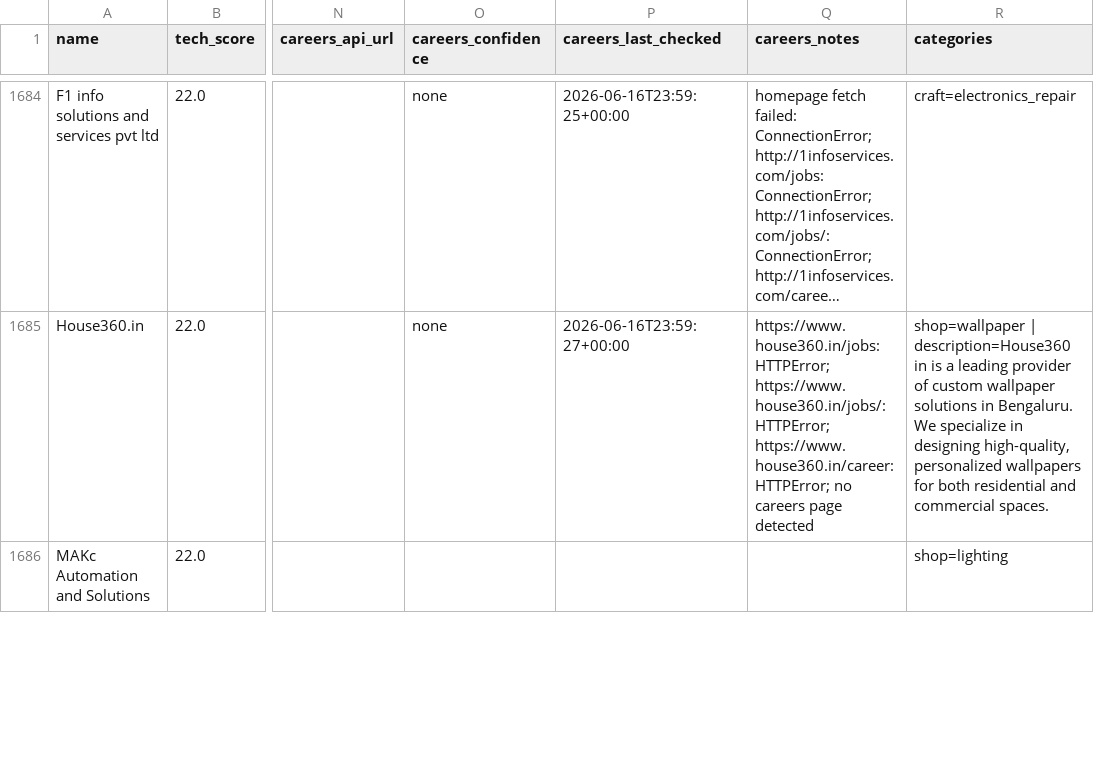
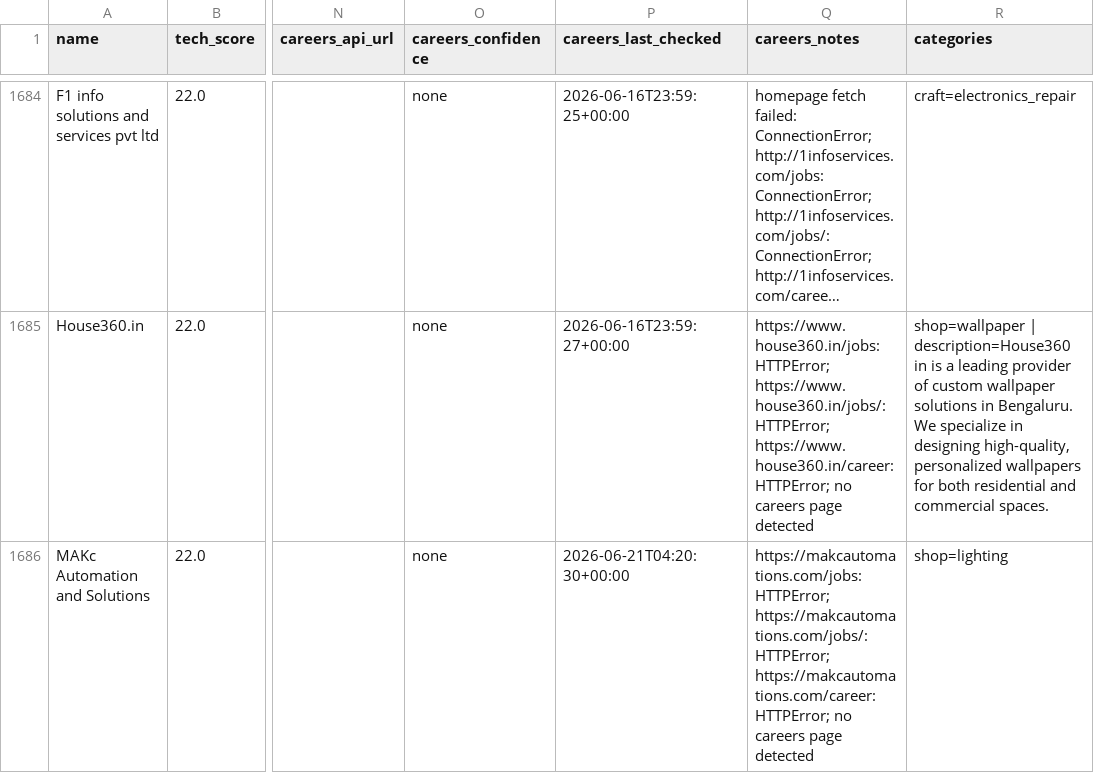
Before and after one commit to AkashKumar7902/india-tech-company-finder, a CSV file: results/india_tech_companies.csv, drawn as a sheet; only a part is shown, gaps mark what is left out; long unchanged cells end in …; the diff covers the shown part only; the diff names each change by its address in the sheet, - before the commit and + after, or states it on an @@ line.

```diff
--- a/results/india_tech_companies.csv
+++ b/results/india_tech_companies.csv
-O1686 (careers_confidence): (empty)
+O1686 (careers_confidence): none
-P1686 (careers_last_checked): (empty)
+P1686 (careers_last_checked): 2026-06-21T04:20:30+00:00
-Q1686 (careers_notes): (empty)
+Q1686 (careers_notes): https://makcautomations.com/jobs: HTTPError; https://makcautomations.com/jobs/: HTTPError; https://makcautomations.com/career: HTTPError; no careers page detected
```
Also changed, not shown: 1 added row, 1 removed row and 6 edited cells elsewhere in this file, 1 other file.
